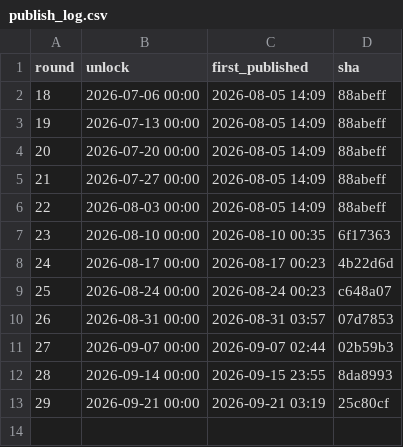
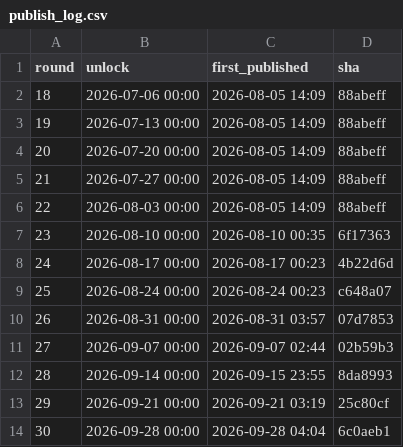
Before and after one commit to Mr-XMS/nrl-model, a CSV file: docs/publish_log.csv, drawn as a sheet.

```diff
--- a/docs/publish_log.csv
+++ b/docs/publish_log.csv
@@ -13 +13,2 @@ round,unlock,first_published,sha
 29,2026-09-21 00:00,2026-09-21 03:19,25c80cf
+30,2026-09-28 00:00,2026-09-28 04:04,6c0aeb1
```
Also changed, not shown: 17 other files.
